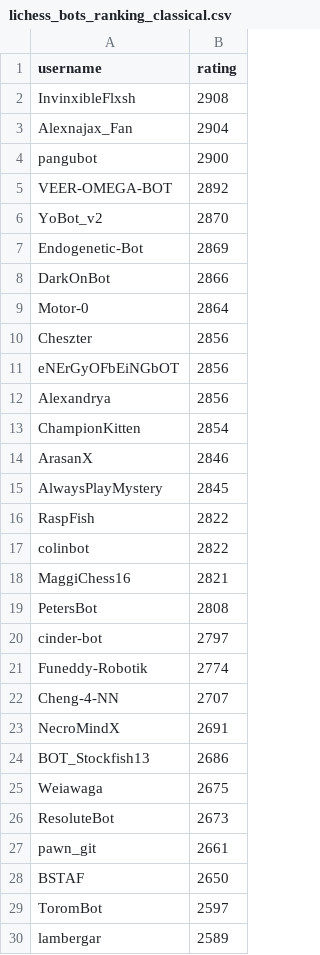
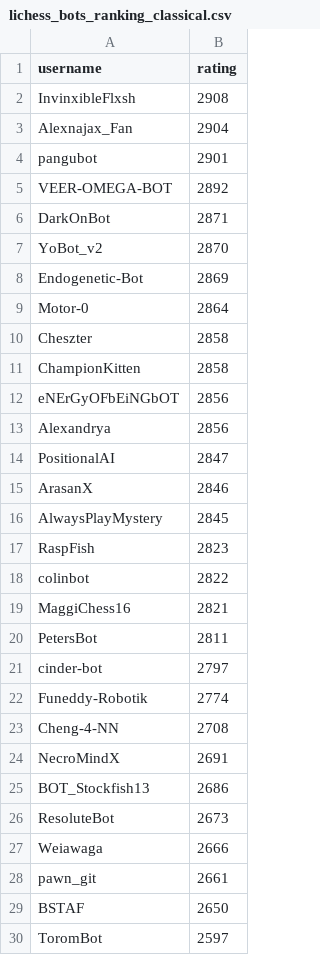
Before and after one commit to OhNoMyKing-Code/BotRank, a CSV file: lichess_bots_ranking_classical.csv, drawn as a sheet; only a part is shown; the diff covers the shown part only.

```diff
--- a/lichess_bots_ranking_classical.csv
+++ b/lichess_bots_ranking_classical.csv
@@ -3,25 +3,26 @@ InvinxibleFlxsh,2908
 Alexnajax_Fan,2904
-pangubot,2900
+pangubot,2901
 VEER-OMEGA-BOT,2892
+DarkOnBot,2871
 YoBot_v2,2870
 Endogenetic-Bot,2869
-DarkOnBot,2866
 Motor-0,2864
-Cheszter,2856
+Cheszter,2858
+ChampionKitten,2858
 eNErGyOFbEiNGbOT,2856
 Alexandrya,2856
-ChampionKitten,2854
+PositionalAI,2847
 ArasanX,2846
 AlwaysPlayMystery,2845
-RaspFish,2822
+RaspFish,2823
 colinbot,2822
 MaggiChess16,2821
-PetersBot,2808
+PetersBot,2811
 cinder-bot,2797
 Funeddy-Robotik,2774
-Cheng-4-NN,2707
+Cheng-4-NN,2708
 NecroMindX,2691
 BOT_Stockfish13,2686
-Weiawaga,2675
 ResoluteBot,2673
+Weiawaga,2666
 pawn_git,2661
@@ -29,2 +30 @@ BSTAF,2650
 ToromBot,2597
-lambergar,2589
```
Also changed, not shown: 15 added rows, 23 removed rows, 38 moved rows and 39 edited cells elsewhere in this file, lichess_bots_ranking_blitz.csv, lichess_bots_ranking_bullet.csv, 9 other files.
